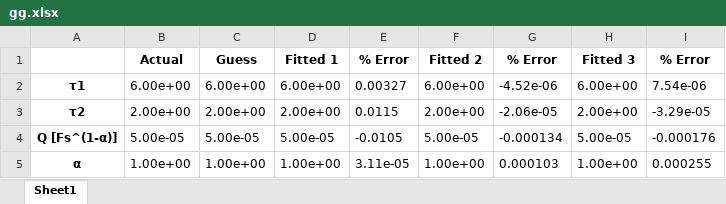
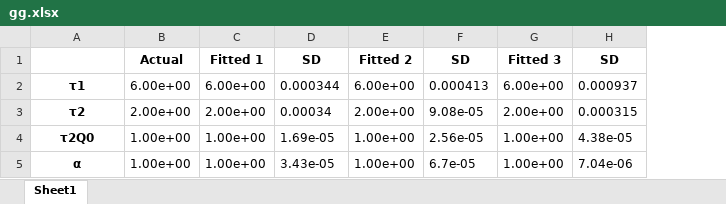
Before and after one commit to Yugal0/fitting-eis-inhomo-electrode, an Excel workbook: python/ilin/gg.xlsx, sheet Sheet1, drawn as a sheet; values as stored, in another font and other column widths than the file's, no borders; removed rows and columns are numbered as before the commit, all else as after; the diff names each change by its address in the sheet, - before the commit and + after, or states it on an @@ line.

```diff
--- a/python/ilin/gg.xlsx (sheet Sheet1)
+++ b/python/ilin/gg.xlsx (sheet Sheet1)
-column C, rows 1-3: Guess | 6.00e+00 | 2.00e+00; row 5: 1.00e+00
-column E, rows 1-3: % Error | 0.00327 | 0.0115; row 5: 3.11e-05
+column D, rows 1-3: SD | 0.000344 | 0.00034; row 5: 3.43e-05
-column G, rows 1-3: % Error | -4.52e-06 | -2.06e-05; row 5: 0.000103
+column F, rows 1-3: SD | 0.000413 | 9.08e-05; row 5: 6.7e-05
-column I, rows 1-3: % Error | 7.54e-06 | -3.29e-05; row 5: 0.000255
+column H, rows 1-3: SD | 0.000937 | 0.000315; row 5: 7.04e-06
-row 4: Q [Fs^(1-α)] | 5.00e-05 | 5.00e-05 | 5.00e-05 | -0.0105 | 5.00e-05 | -0.000134 | 5.00e-05 | -0.000176
+row 4: τ2Q0 | 1.00e+00 | 1.00e+00 | 1.69e-05 | 1.00e+00 | 2.56e-05 | 1.00e+00 | 4.38e-05
```
Also changed, not shown: python/lin/gg.xlsx, python/three/gg.xlsx, 13 other files.
